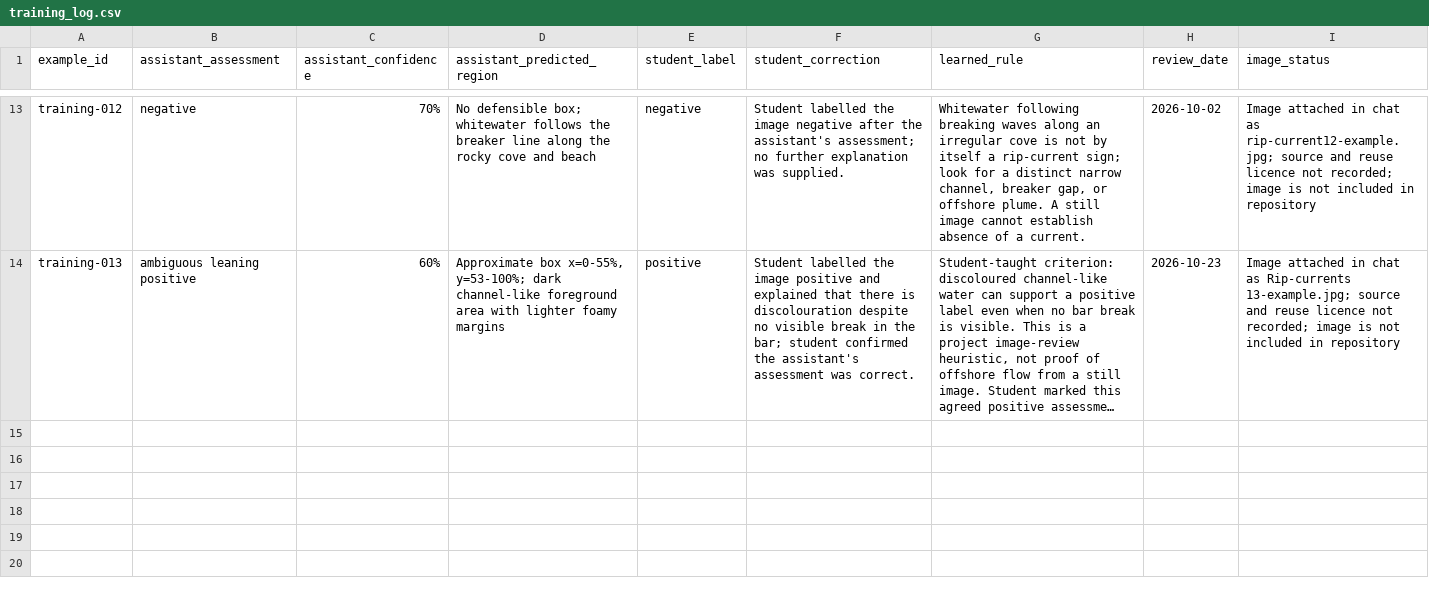
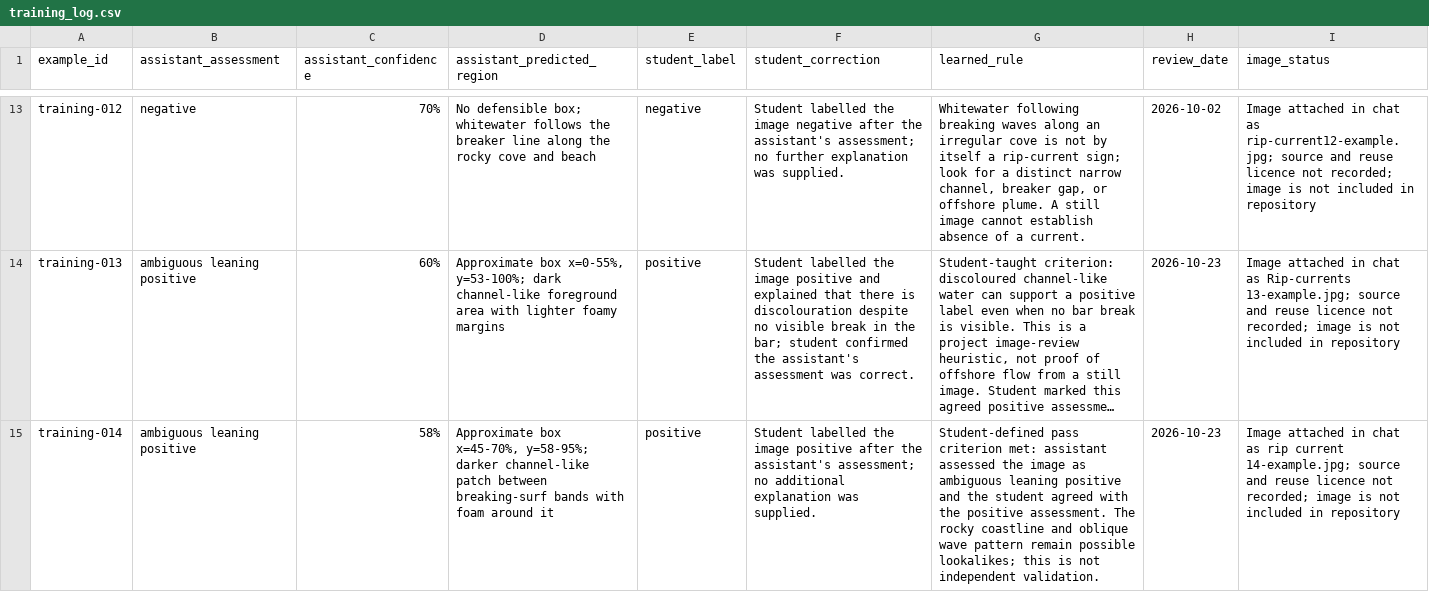
Before and after one commit to seanogor/riptide-yste-2026, a CSV file: data/training_log.csv, drawn as a sheet; only a part is shown, gaps mark what is left out; long unchanged cells end in …; the diff names each change by its address in the sheet, - before the commit and + after, or states it on an @@ line.

```diff
--- a/data/training_log.csv
+++ b/data/training_log.csv
+row 15: training-014 | ambiguous leaning positive | 58% | Approximate box x=45-70%, y=58-95%; darker channel-like patch between breaking-surf bands with foam around it | positive | Student labelled the image positive after the assistant's assessment; no additional explanation was supplied. | Student-defined pass criterion met: assistant assessed the image as ambiguous leaning positive and the student agreed with the positive assessment. The rocky coastline and oblique wave pattern remain possible lookalikes; this is not independent validation. | 2026-10-23 | Image attached in chat as rip current 14-example.jpg; source and reuse licence not recorded; image is not included in repository
```
Also changed, not shown: 1 other file.
